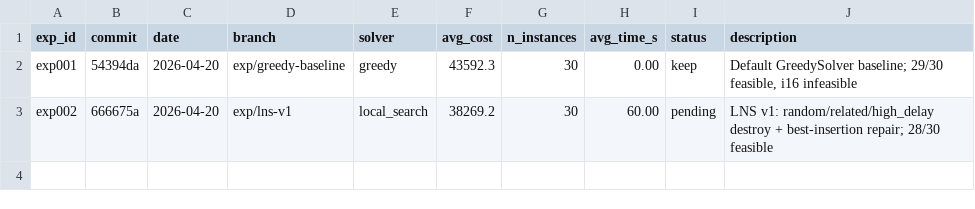
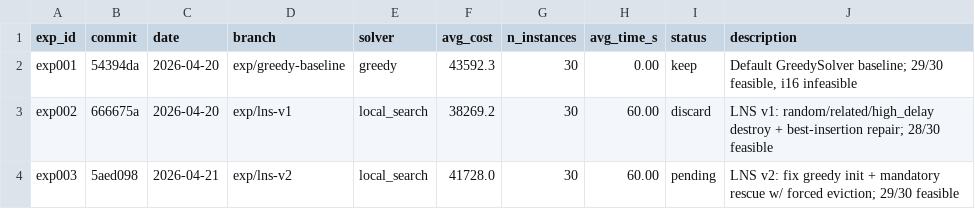
Before and after one commit to massiung/timetable-research, a TSV file: results.tsv, drawn as a sheet.

Commit message:
exp: log exp003 (lns-v2) [pending]; discard exp002

```diff
--- a/results.tsv
+++ b/results.tsv
@@ -2,2 +2,3 @@ exp_id	commit	date	branch	solver	avg_cost	n_instances	avg_time_s	status	descript
 exp001	54394da	2026-04-20	exp/greedy-baseline	greedy	43592.3	30	0.00	keep	Default GreedySolver baseline; 29/30 feasible, i16 infeasible
-exp002	666675a	2026-04-20	exp/lns-v1	local_search	38269.2	30	60.00	pending	LNS v1: random/related/high_delay destroy + best-insertion repair; 28/30 feasible
+exp002	666675a	2026-04-20	exp/lns-v1	local_search	38269.2	30	60.00	discard	LNS v1: random/related/high_delay destroy + best-insertion repair; 28/30 feasible
+exp003	5aed098	2026-04-21	exp/lns-v2	local_search	41728.0	30	60.00	pending	LNS v2: fix greedy init + mandatory rescue w/ forced eviction; 29/30 feasible
```
Also changed, not shown: 1 other file.
